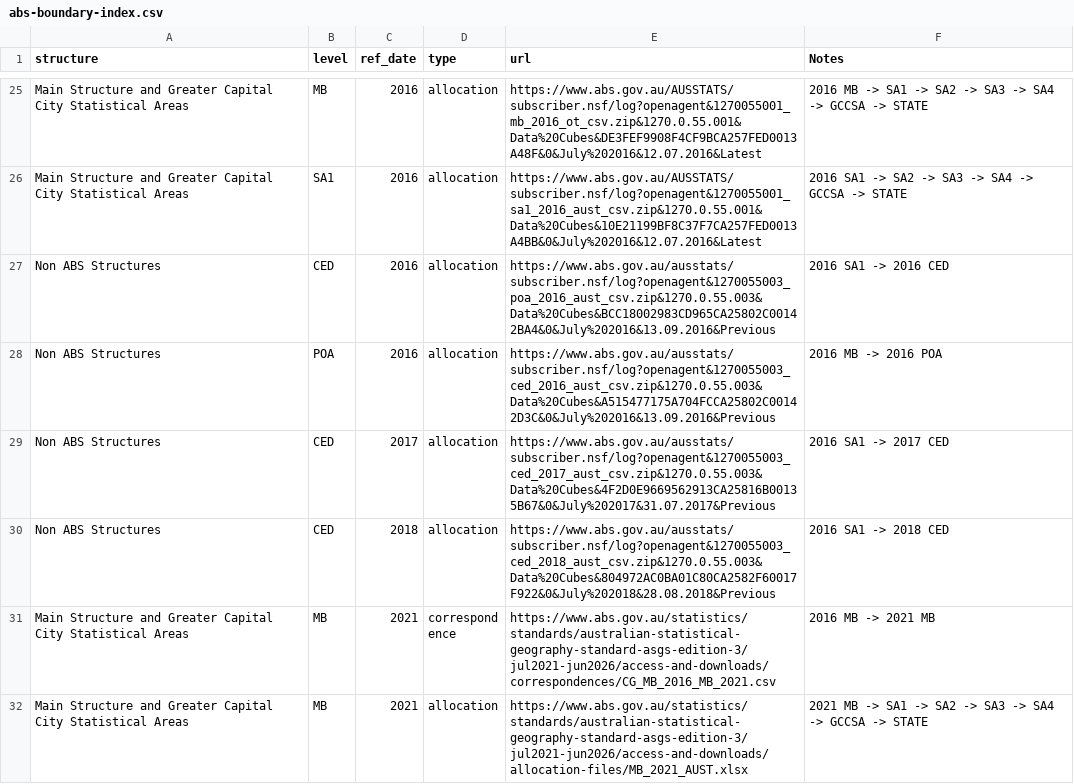
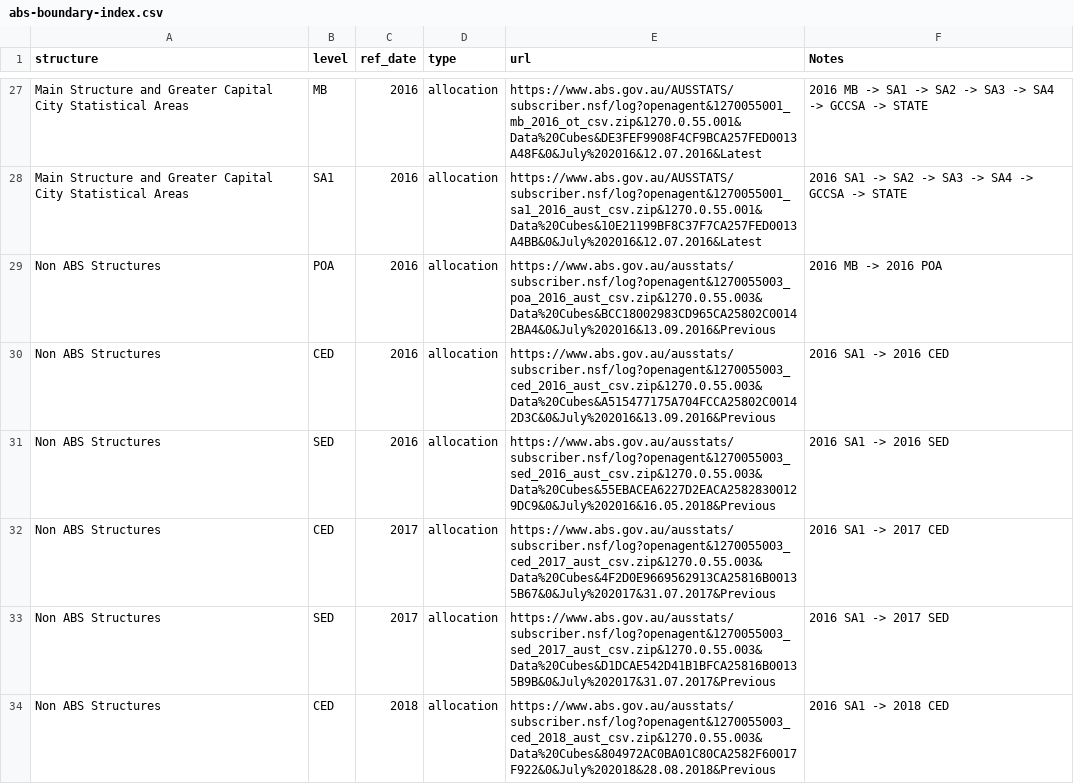
Before and after one commit to sarahcgallLtd/scgElectionsAU, a CSV file: data-raw/abs-boundary-index.csv, drawn as a sheet; only a part is shown, gaps mark what is left out; the shorter side is filled out with more unchanged rows; the diff covers the shown part only.

Commit message:
expanding get_boundary_data

```diff
--- a/data-raw/abs-boundary-index.csv
+++ b/data-raw/abs-boundary-index.csv
@@ -26,5 +28,7 @@ Main Structure and Greater Capital City Statistical Areas,MB,2016,allocation,htt
 Main Structure and Greater Capital City Statistical Areas,SA1,2016,allocation,https://www.abs.gov.au/AUSSTATS/subscriber.nsf/log?openagent&1270055001_sa1_2016_aust_csv.zip&1270.0.55.001&Data%20Cubes&10E21199BF8C37F7CA257FED0013A4BB&0&July%202016&12.07.2016&Latest,2016 SA1 -> SA2 -> SA3 -> SA4 -> GCCSA -> STATE
-Non ABS Structures,CED,2016,allocation,https://www.abs.gov.au/ausstats/subscriber.nsf/log?openagent&1270055003_poa_2016_aust_csv.zip&1270.0.55.003&Data%20Cubes&BCC18002983CD965CA25802C00142BA4&0&July%202016&13.09.2016&Previous,2016 SA1 -> 2016 CED
-Non ABS Structures,POA,2016,allocation,https://www.abs.gov.au/ausstats/subscriber.nsf/log?openagent&1270055003_ced_2016_aust_csv.zip&1270.0.55.003&Data%20Cubes&A515477175A704FCCA25802C00142D3C&0&July%202016&13.09.2016&Previous,2016 MB -> 2016 POA
+Non ABS Structures,POA,2016,allocation,https://www.abs.gov.au/ausstats/subscriber.nsf/log?openagent&1270055003_poa_2016_aust_csv.zip&1270.0.55.003&Data%20Cubes&BCC18002983CD965CA25802C00142BA4&0&July%202016&13.09.2016&Previous,2016 MB -> 2016 POA
+Non ABS Structures,CED,2016,allocation,https://www.abs.gov.au/ausstats/subscriber.nsf/log?openagent&1270055003_ced_2016_aust_csv.zip&1270.0.55.003&Data%20Cubes&A515477175A704FCCA25802C00142D3C&0&July%202016&13.09.2016&Previous,2016 SA1 -> 2016 CED
+Non ABS Structures,SED,2016,allocation,https://www.abs.gov.au/ausstats/subscriber.nsf/log?openagent&1270055003_sed_2016_aust_csv.zip&1270.0.55.003&Data%20Cubes&55EBACEA6227D2EACA25828300129DC9&0&July%202016&16.05.2018&Previous,2016 SA1 -> 2016 SED
 Non ABS Structures,CED,2017,allocation,https://www.abs.gov.au/ausstats/subscriber.nsf/log?openagent&1270055003_ced_2017_aust_csv.zip&1270.0.55.003&Data%20Cubes&4F2D0E9669562913CA25816B00135B67&0&July%202017&31.07.2017&Previous,2016 SA1 -> 2017 CED
+Non ABS Structures,SED,2017,allocation,https://www.abs.gov.au/ausstats/subscriber.nsf/log?openagent&1270055003_sed_2017_aust_csv.zip&1270.0.55.003&Data%20Cubes&D1DCAE542D41B1BFCA25816B00135B9B&0&July%202017&31.07.2017&Previous,2016 SA1 -> 2017 SED
 Non ABS Structures,CED,2018,allocation,https://www.abs.gov.au/ausstats/subscriber.nsf/log?openagent&1270055003_ced_2018_aust_csv.zip&1270.0.55.003&Data%20Cubes&804972AC0BA01C80CA2582F60017F922&0&July%202018&28.08.2018&Previous,2016 SA1 -> 2018 CED
```
Also changed, not shown: 6 added rows elsewhere in this file, 12 other files.
